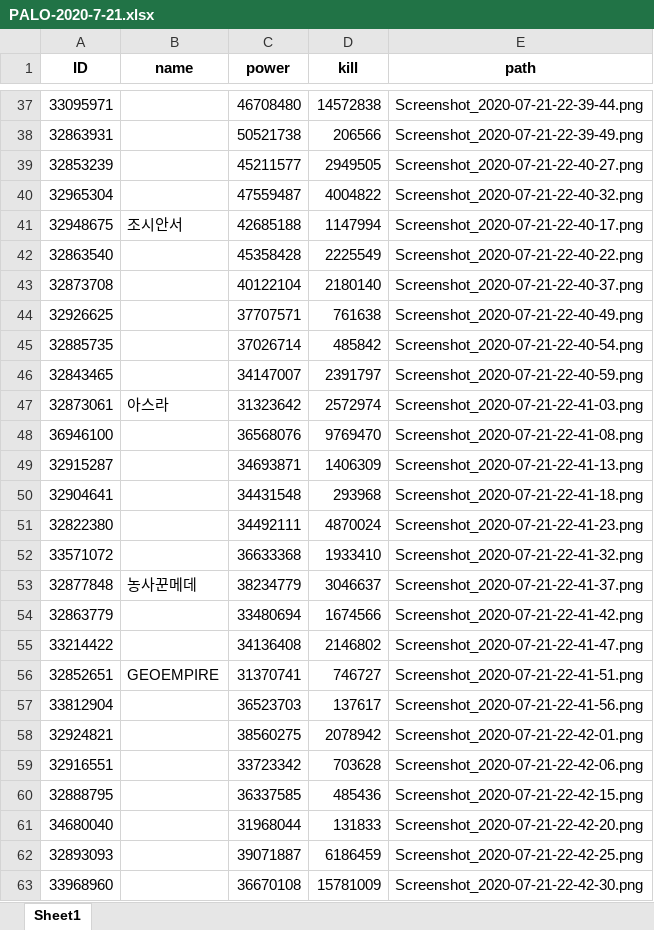
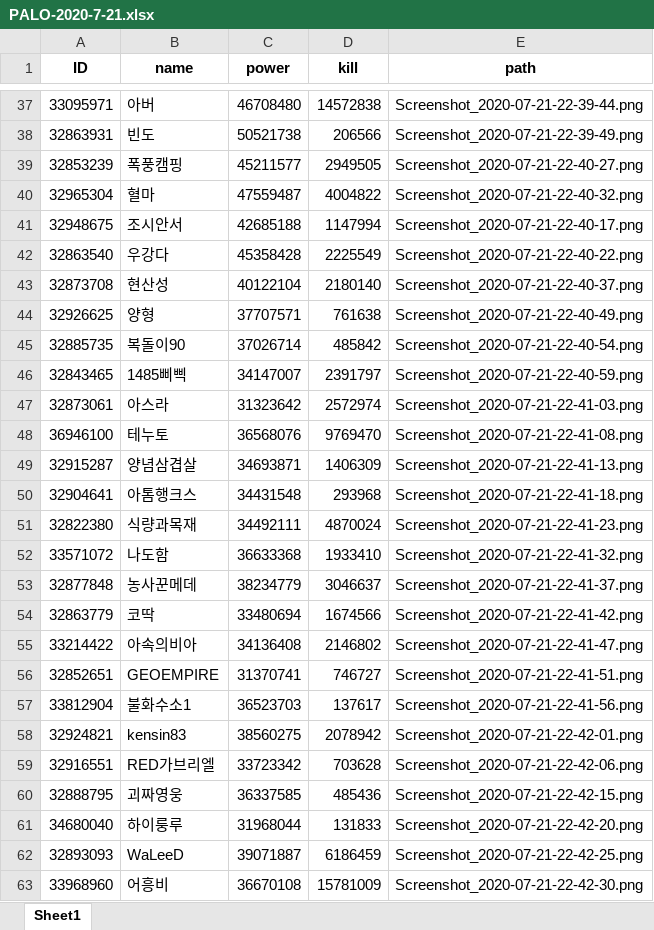
Before and after one commit to khlee369/ROK_OCR, an Excel workbook: PALO-2020-7-21.xlsx, sheet Sheet1, drawn as a sheet; only a part is shown, gaps mark what is left out; values as stored, in another font and other column widths than the file's, no borders; the diff covers the shown part only; the diff names each change by its address in the sheet, - before the commit and + after, or states it on an @@ line.

Commit message:
id2name update

```diff
--- a/PALO-2020-7-21.xlsx (sheet Sheet1)
+++ b/PALO-2020-7-21.xlsx (sheet Sheet1)
-B37 (name): (empty)
+B37 (name): 아버
-B38 (name): (empty)
+B38 (name): 빈도
-B39 (name): (empty)
+B39 (name): 폭풍캠핑
-B40 (name): (empty)
+B40 (name): 혈마
-B42 (name): (empty)
+B42 (name): 우강다
-B43 (name): (empty)
+B43 (name): 현산성
-B44 (name): (empty)
+B44 (name): 양형
-B45 (name): (empty)
+B45 (name): 복돌이90
-B46 (name): (empty)
+B46 (name): 1485삐삑
-B48 (name): (empty)
+B48 (name): 테누토
-B49 (name): (empty)
+B49 (name): 양념삼겹살
-B50 (name): (empty)
+B50 (name): 아톰행크스
-B51 (name): (empty)
+B51 (name): 식량과목재
-B52 (name): (empty)
+B52 (name): 나도함
-B54 (name): (empty)
+B54 (name): 코딱
-B55 (name): (empty)
+B55 (name): 아속의비아
-B57 (name): (empty)
+B57 (name): 불화수소1
-B58 (name): (empty)
+B58 (name): kensin83
-B59 (name): (empty)
+B59 (name): RED가브리엘
-B60 (name): (empty)
+B60 (name): 괴짜영웅
-B61 (name): (empty)
+B61 (name): 하이룽루
-B62 (name): (empty)
+B62 (name): WaLeeD
-B63 (name): (empty)
+B63 (name): 어흥비
```
Also changed, not shown: 73 edited cells elsewhere in this sheet, id2name.xlsx, 2 other files.
